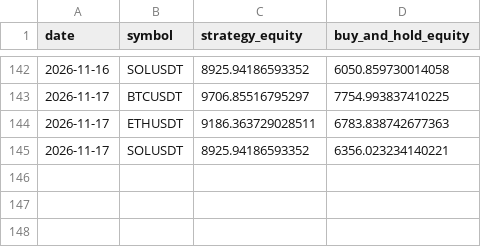
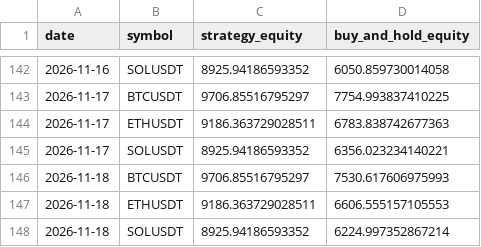
Before and after one commit to thomasosoriosena07-tech/BotTrading, a CSV file: paper/equity.csv, drawn as a sheet; only a part is shown, gaps mark what is left out.

Commit message:
paper: datos hasta 2026-11-18 (automatico, D028)

```diff
--- a/paper/equity.csv
+++ b/paper/equity.csv
@@ -145 +145,4 @@ date,symbol,strategy_equity,buy_and_hold_equity
 2026-11-17,SOLUSDT,8925.94186593352,6356.023234140221
+2026-11-18,BTCUSDT,9706.85516795297,7530.617606975993
+2026-11-18,ETHUSDT,9186.363729028511,6606.555157105553
+2026-11-18,SOLUSDT,8925.94186593352,6224.997352867214
```
Also changed, not shown: 3 other files.
